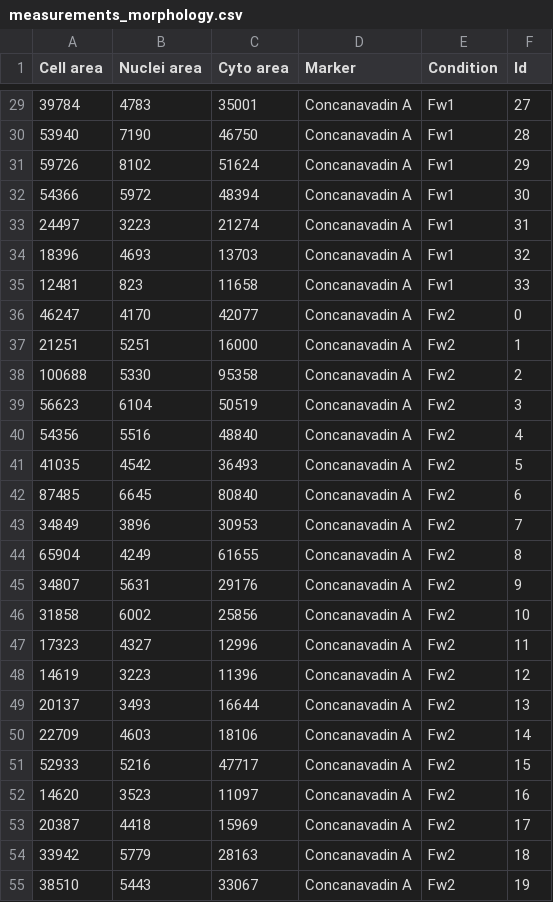
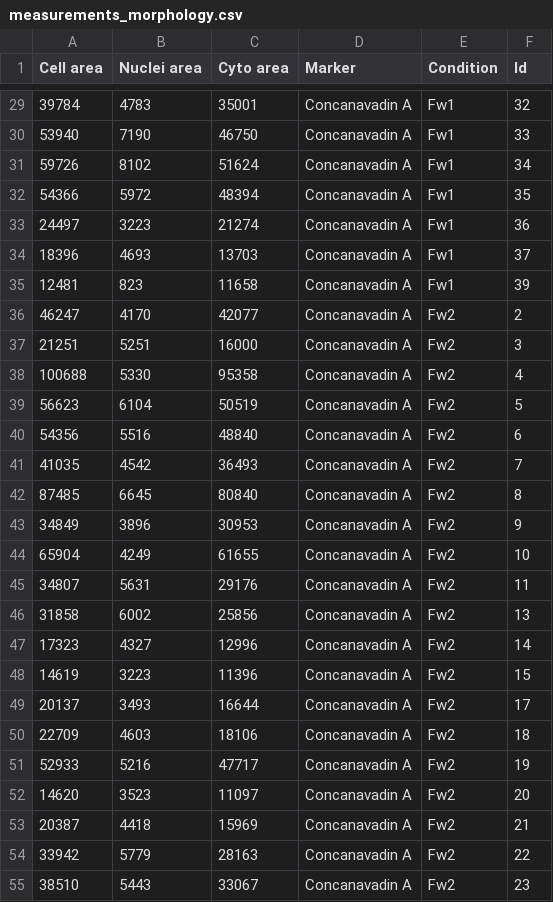
Before and after one commit to thomashu96/Cell-Spatial-Signaling, a CSV file: data/metadata/measurements_morphology.csv, drawn as a sheet; only a part is shown, gaps mark what is left out; the diff covers the shown part only.

```diff
--- a/data/metadata/measurements_morphology.csv
+++ b/data/metadata/measurements_morphology.csv
@@ -29,27 +29,27 @@ Cell area,Nuclei area,Cyto area,Marker,Condition,Id
-39784,4783,35001,Concanavadin A,Fw1,27
-53940,7190,46750,Concanavadin A,Fw1,28
-59726,8102,51624,Concanavadin A,Fw1,29
-54366,5972,48394,Concanavadin A,Fw1,30
-24497,3223,21274,Concanavadin A,Fw1,31
-18396,4693,13703,Concanavadin A,Fw1,32
-12481,823,11658,Concanavadin A,Fw1,33
-46247,4170,42077,Concanavadin A,Fw2,0
-21251,5251,16000,Concanavadin A,Fw2,1
-100688,5330,95358,Concanavadin A,Fw2,2
-56623,6104,50519,Concanavadin A,Fw2,3
-54356,5516,48840,Concanavadin A,Fw2,4
-41035,4542,36493,Concanavadin A,Fw2,5
-87485,6645,80840,Concanavadin A,Fw2,6
-34849,3896,30953,Concanavadin A,Fw2,7
-65904,4249,61655,Concanavadin A,Fw2,8
-34807,5631,29176,Concanavadin A,Fw2,9
-31858,6002,25856,Concanavadin A,Fw2,10
-17323,4327,12996,Concanavadin A,Fw2,11
-14619,3223,11396,Concanavadin A,Fw2,12
-20137,3493,16644,Concanavadin A,Fw2,13
-22709,4603,18106,Concanavadin A,Fw2,14
-52933,5216,47717,Concanavadin A,Fw2,15
-14620,3523,11097,Concanavadin A,Fw2,16
-20387,4418,15969,Concanavadin A,Fw2,17
-33942,5779,28163,Concanavadin A,Fw2,18
-38510,5443,33067,Concanavadin A,Fw2,19
+39784,4783,35001,Concanavadin A,Fw1,32
+53940,7190,46750,Concanavadin A,Fw1,33
+59726,8102,51624,Concanavadin A,Fw1,34
+54366,5972,48394,Concanavadin A,Fw1,35
+24497,3223,21274,Concanavadin A,Fw1,36
+18396,4693,13703,Concanavadin A,Fw1,37
+12481,823,11658,Concanavadin A,Fw1,39
+46247,4170,42077,Concanavadin A,Fw2,2
+21251,5251,16000,Concanavadin A,Fw2,3
+100688,5330,95358,Concanavadin A,Fw2,4
+56623,6104,50519,Concanavadin A,Fw2,5
+54356,5516,48840,Concanavadin A,Fw2,6
+41035,4542,36493,Concanavadin A,Fw2,7
+87485,6645,80840,Concanavadin A,Fw2,8
+34849,3896,30953,Concanavadin A,Fw2,9
+65904,4249,61655,Concanavadin A,Fw2,10
+34807,5631,29176,Concanavadin A,Fw2,11
+31858,6002,25856,Concanavadin A,Fw2,13
+17323,4327,12996,Concanavadin A,Fw2,14
+14619,3223,11396,Concanavadin A,Fw2,15
+20137,3493,16644,Concanavadin A,Fw2,17
+22709,4603,18106,Concanavadin A,Fw2,18
+52933,5216,47717,Concanavadin A,Fw2,19
+14620,3523,11097,Concanavadin A,Fw2,20
+20387,4418,15969,Concanavadin A,Fw2,21
+33942,5779,28163,Concanavadin A,Fw2,22
+38510,5443,33067,Concanavadin A,Fw2,23
```
Also changed, not shown: 76 edited cells elsewhere in this file, 21 other files.
